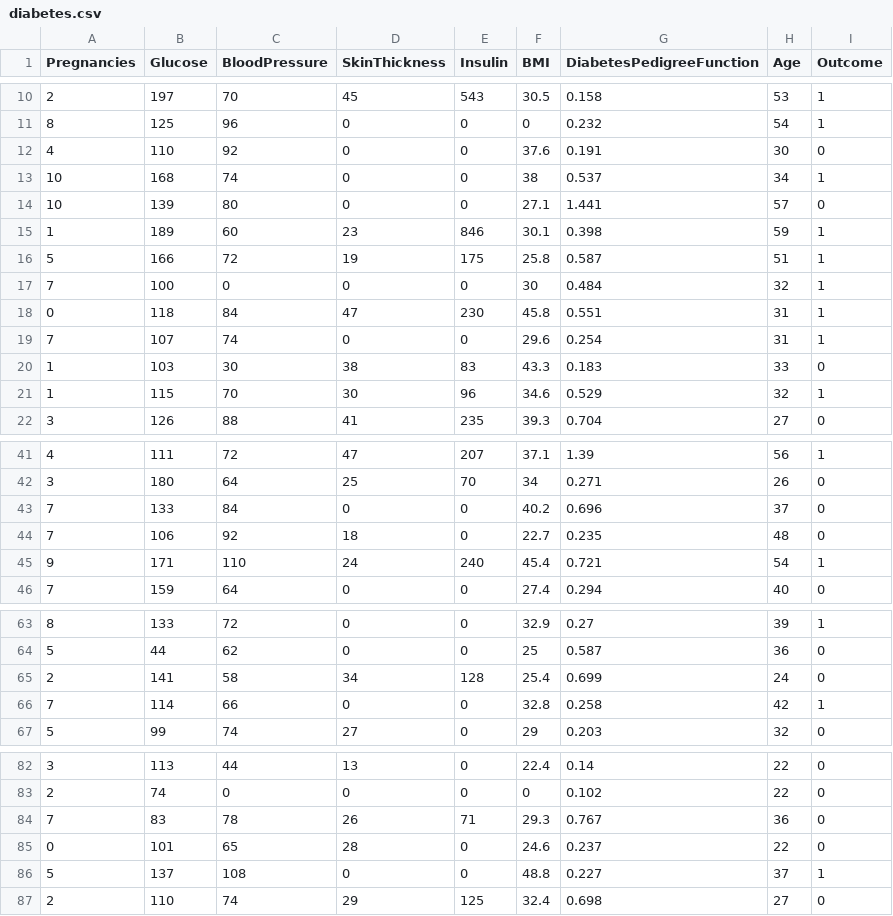
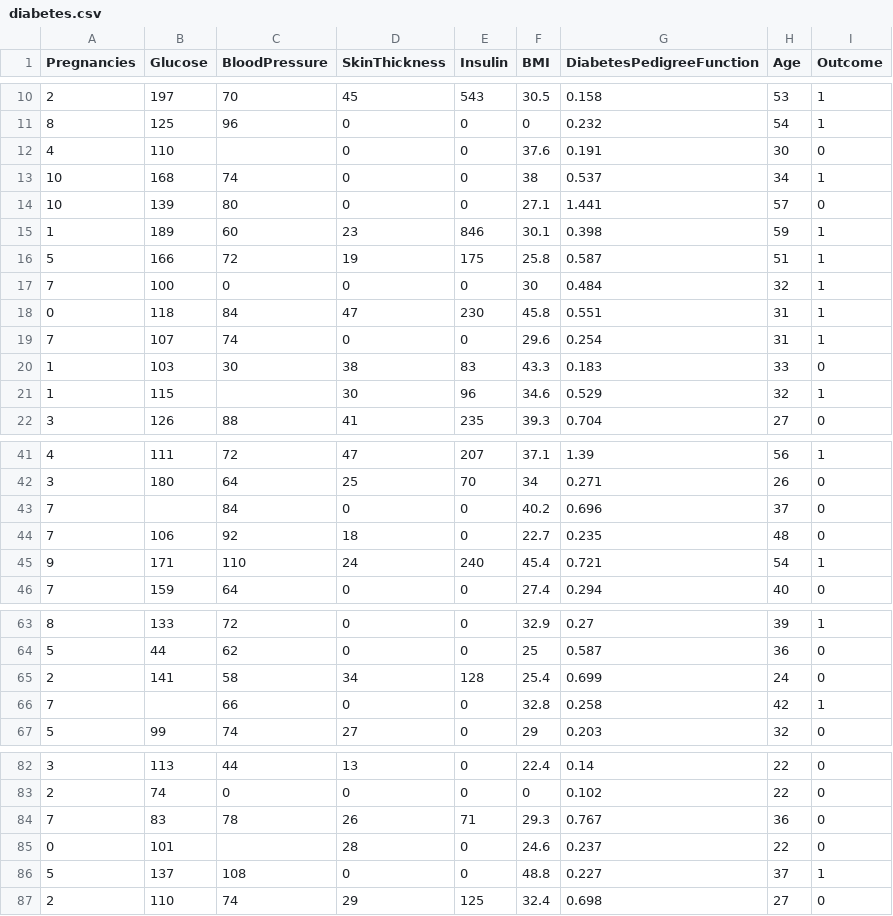
Before and after one commit to Abiton198/diabetes_data_analysis, a CSV file: diabetes.csv, drawn as a sheet; only a part is shown, gaps mark what is left out; the diff covers the shown part only.

Commit message:
update on handle_missing_values function

```diff
--- a/diabetes.csv
+++ b/diabetes.csv
@@ -11,3 +11,3 @@ Pregnancies,Glucose,BloodPressure,SkinThickness,Insulin,BMI,DiabetesPedigreeFunc
 8,125,96,0,0,0,0.232,54,1
-4,110,92,0,0,37.6,0.191,30,0
+4,110,,0,0,37.6,0.191,30,0
 10,168,74,0,0,38,0.537,34,1
@@ -20,3 +20,3 @@ Pregnancies,Glucose,BloodPressure,SkinThickness,Insulin,BMI,DiabetesPedigreeFunc
 1,103,30,38,83,43.3,0.183,33,0
-1,115,70,30,96,34.6,0.529,32,1
+1,115,,30,96,34.6,0.529,32,1
 3,126,88,41,235,39.3,0.704,27,0
@@ -42,3 +42,3 @@ Pregnancies,Glucose,BloodPressure,SkinThickness,Insulin,BMI,DiabetesPedigreeFunc
 3,180,64,25,70,34,0.271,26,0
-7,133,84,0,0,40.2,0.696,37,0
+7,,84,0,0,40.2,0.696,37,0
 7,106,92,18,0,22.7,0.235,48,0
@@ -65,3 +65,3 @@ Pregnancies,Glucose,BloodPressure,SkinThickness,Insulin,BMI,DiabetesPedigreeFunc
 2,141,58,34,128,25.4,0.699,24,0
-7,114,66,0,0,32.8,0.258,42,1
+7,,66,0,0,32.8,0.258,42,1
 5,99,74,27,0,29,0.203,32,0
@@ -84,3 +84,3 @@ Pregnancies,Glucose,BloodPressure,SkinThickness,Insulin,BMI,DiabetesPedigreeFunc
 7,83,78,26,71,29.3,0.767,36,0
-0,101,65,28,0,24.6,0.237,22,0
+0,101,,28,0,24.6,0.237,22,0
 5,137,108,0,0,48.8,0.227,37,1
```
Also changed, not shown: 2 edited cells elsewhere in this file, 1 other file.
